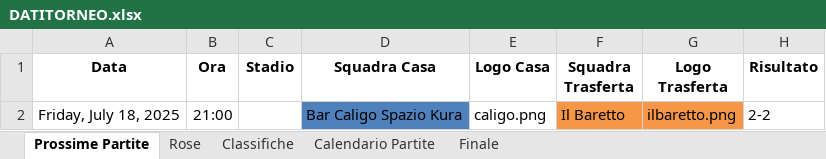
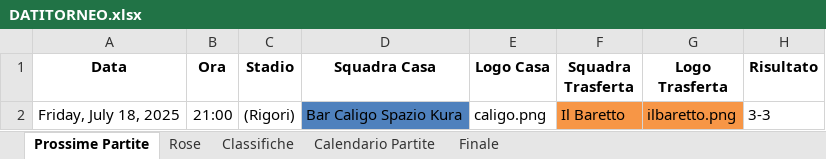
Before and after one commit to robertolibanora/FutRivals, an Excel workbook: DATITORNEO.xlsx, sheet Prossime Partite, drawn as a sheet; values as stored, in another font and other column widths than the file's, no borders; the diff names each change by its address in the sheet, - before the commit and + after, or states it on an @@ line.

Commit message:
rigori

```diff
--- a/DATITORNEO.xlsx (sheet Prossime Partite)
+++ b/DATITORNEO.xlsx (sheet Prossime Partite)
-C2 (Stadio): (empty)
+C2 (Stadio): (Rigori)
-H2 (Risultato): 2-2
+H2 (Risultato): 3-3
```
Also changed, not shown: sheet Rose, sheet Calendario Partite, 1 other file.
